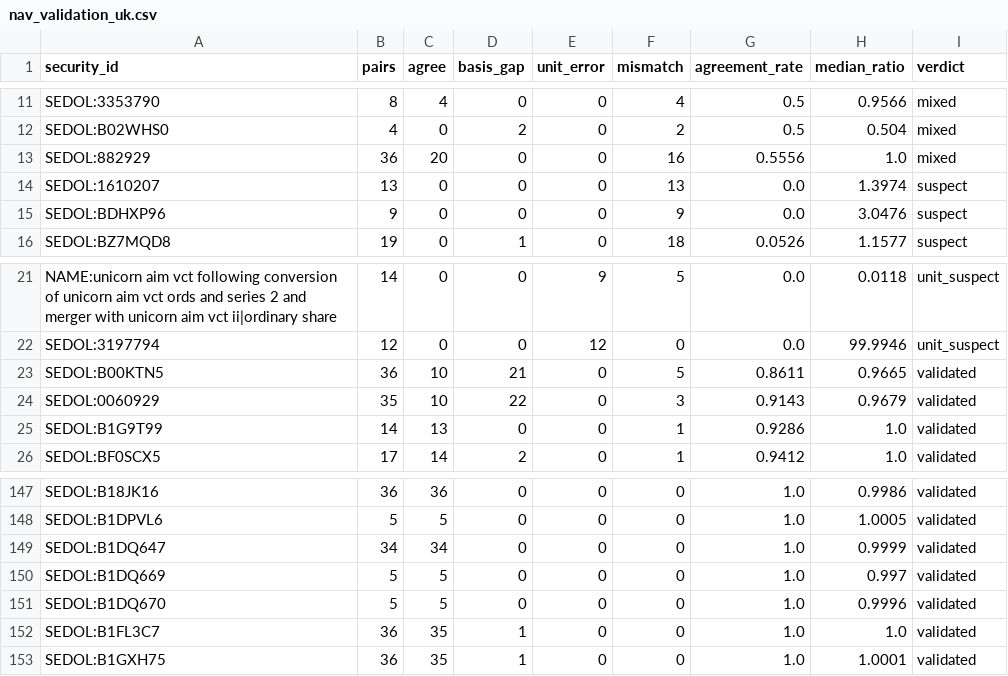
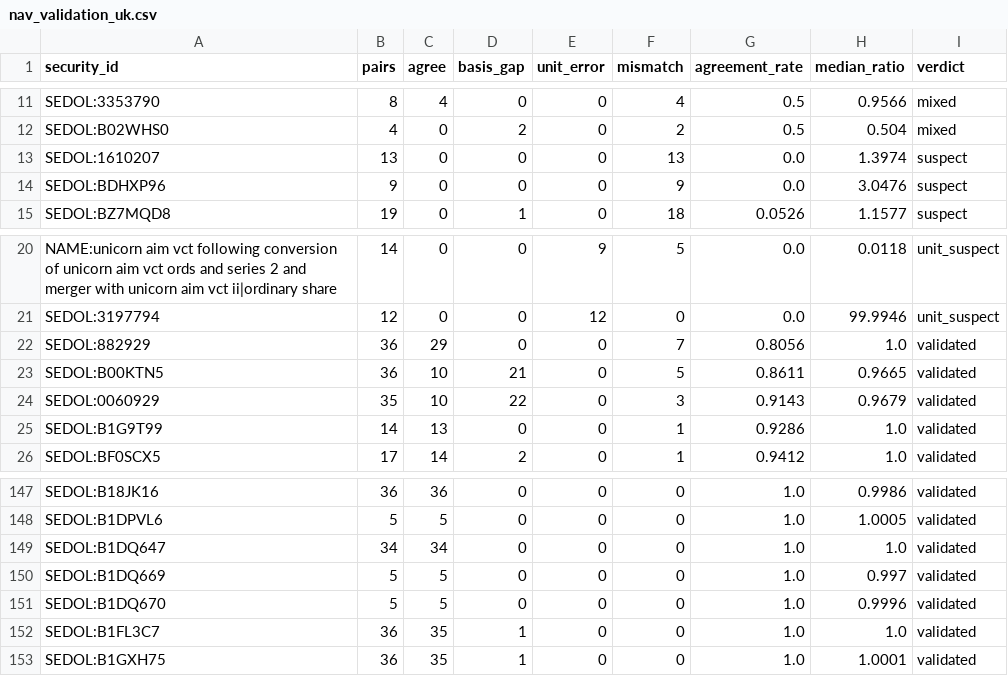
Before and after one commit to hdcapital/cef-research, a CSV file: outputs/live/nav_validation_uk.csv, drawn as a sheet; only a part is shown, gaps mark what is left out.

```diff
--- a/outputs/live/nav_validation_uk.csv
+++ b/outputs/live/nav_validation_uk.csv
@@ -12,3 +12,2 @@ SEDOL:3353790,8,4,0,0,4,0.5,0.9566,mixed
 SEDOL:B02WHS0,4,0,2,0,2,0.5,0.504,mixed
-SEDOL:882929,36,20,0,0,16,0.5556,1.0,mixed
 SEDOL:1610207,13,0,0,0,13,0.0,1.3974,suspect
@@ -22,2 +21,3 @@ NAME:unicorn aim vct following conversion of unicorn aim vct ords and series 2 a
 SEDOL:3197794,12,0,0,12,0,0.0,99.9946,unit_suspect
+SEDOL:882929,36,29,0,0,7,0.8056,1.0,validated
 SEDOL:B00KTN5,36,10,21,0,5,0.8611,0.9665,validated
@@ -148,3 +148,3 @@ SEDOL:B18JK16,36,36,0,0,0,1.0,0.9986,validated
 SEDOL:B1DPVL6,5,5,0,0,0,1.0,1.0005,validated
-SEDOL:B1DQ647,34,34,0,0,0,1.0,0.9999,validated
+SEDOL:B1DQ647,34,34,0,0,0,1.0,1.0,validated
 SEDOL:B1DQ669,5,5,0,0,0,1.0,0.997,validated
```
Also changed, not shown: outputs/live/catalysts_recent.csv, outputs/live/ideas_latest.csv, 13 other files.
